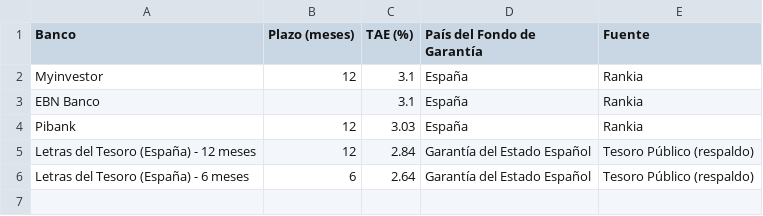
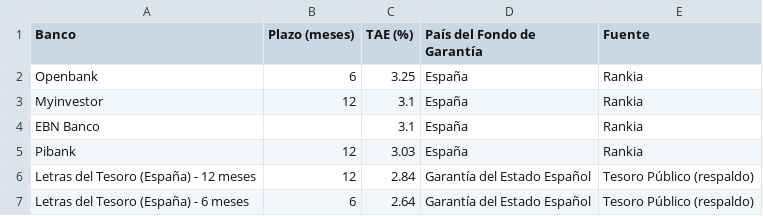
Before and after one commit to beniperezperez-ui/depositos-bp, a CSV file: depositos_activos.csv, drawn as a sheet; the diff names each change by its address in the sheet, - before the commit and + after, or states it on an @@ line.

```diff
--- a/depositos_activos.csv
+++ b/depositos_activos.csv
+row 2: Openbank | 6 | 3.25 | España | Rankia
```
Also changed, not shown: 1 other file.
